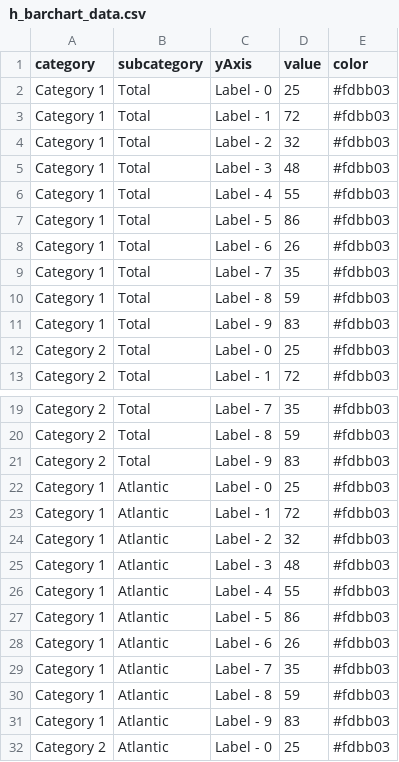
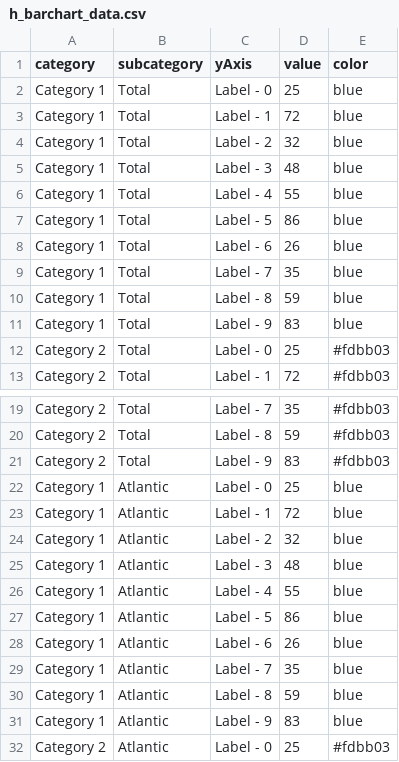
Before and after one commit to newtonlabs/d3-charts, a CSV file: app/data/h_barchart_data.csv, drawn as a sheet; only a part is shown, gaps mark what is left out.

Commit message:
colors in data

```diff
--- a/app/data/h_barchart_data.csv
+++ b/app/data/h_barchart_data.csv
@@ -1,12 +1,12 @@
 category,subcategory,yAxis,value,color
-Category 1,Total,Label - 0,25,#fdbb03
-Category 1,Total,Label - 1,72,#fdbb03
-Category 1,Total,Label - 2,32,#fdbb03
-Category 1,Total,Label - 3,48,#fdbb03
-Category 1,Total,Label - 4,55,#fdbb03
-Category 1,Total,Label - 5,86,#fdbb03
-Category 1,Total,Label - 6,26,#fdbb03
-Category 1,Total,Label - 7,35,#fdbb03
-Category 1,Total,Label - 8,59,#fdbb03
-Category 1,Total,Label - 9,83,#fdbb03
+Category 1,Total,Label - 0,25,blue
+Category 1,Total,Label - 1,72,blue
+Category 1,Total,Label - 2,32,blue
+Category 1,Total,Label - 3,48,blue
+Category 1,Total,Label - 4,55,blue
+Category 1,Total,Label - 5,86,blue
+Category 1,Total,Label - 6,26,blue
+Category 1,Total,Label - 7,35,blue
+Category 1,Total,Label - 8,59,blue
+Category 1,Total,Label - 9,83,blue
 Category 2,Total,Label - 0,25,#fdbb03
@@ -21,12 +21,12 @@ Category 2,Total,Label - 8,59,#fdbb03
 Category 2,Total,Label - 9,83,#fdbb03
-Category 1,Atlantic,Label - 0,25,#fdbb03
-Category 1,Atlantic,Label - 1,72,#fdbb03
-Category 1,Atlantic,Label - 2,32,#fdbb03
-Category 1,Atlantic,Label - 3,48,#fdbb03
-Category 1,Atlantic,Label - 4,55,#fdbb03
-Category 1,Atlantic,Label - 5,86,#fdbb03
-Category 1,Atlantic,Label - 6,26,#fdbb03
-Category 1,Atlantic,Label - 7,35,#fdbb03
-Category 1,Atlantic,Label - 8,59,#fdbb03
-Category 1,Atlantic,Label - 9,83,#fdbb03
+Category 1,Atlantic,Label - 0,25,blue
+Category 1,Atlantic,Label - 1,72,blue
+Category 1,Atlantic,Label - 2,32,blue
+Category 1,Atlantic,Label - 3,48,blue
+Category 1,Atlantic,Label - 4,55,blue
+Category 1,Atlantic,Label - 5,86,blue
+Category 1,Atlantic,Label - 6,26,blue
+Category 1,Atlantic,Label - 7,35,blue
+Category 1,Atlantic,Label - 8,59,blue
+Category 1,Atlantic,Label - 9,83,blue
 Category 2,Atlantic,Label - 0,25,#fdbb03
```
